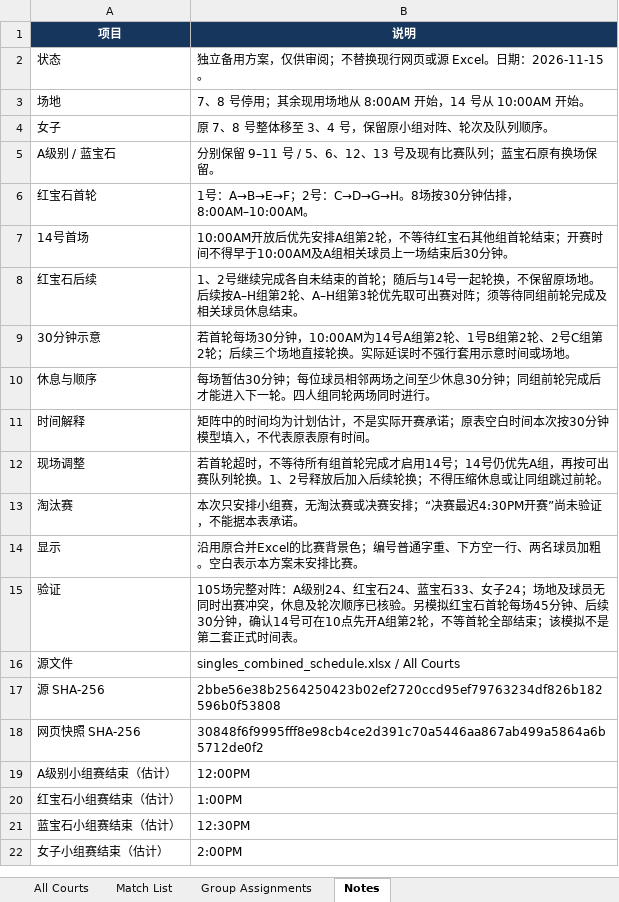
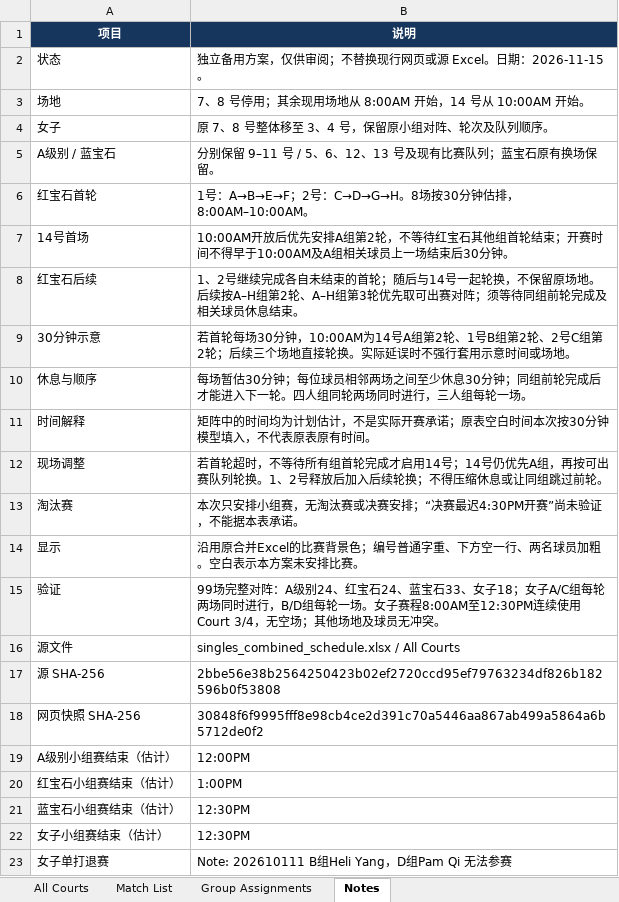
Before and after one commit to tennis4acta/tennis4acta.github.io, an Excel workbook: make_draw/2026/111115/singles_backup_no_court_7_8.xlsx, sheet Notes, drawn as a sheet; values as stored, in another font and other column widths than the file's, no borders; the diff names each change by its address in the sheet, - before the commit and + after, or states it on an @@ line.

```diff
--- a/make_draw/2026/111115/singles_backup_no_court_7_8.xlsx (sheet Notes)
+++ b/make_draw/2026/111115/singles_backup_no_court_7_8.xlsx (sheet Notes)
-B10 (说明): …同时进行。
+B10 (说明): …同时进行，三人组每轮一场。
-B15 (说明): 105场完整对阵：A级别24、红宝石24、蓝宝石33、女子24；场地及球员无同时出赛冲突，休息及轮次顺序已核验。另模拟红宝石首轮每场45分钟、后续30分钟，确认14号可在10点先开A组第2轮，不等首轮全部结束；该模拟不是第二套正式时间表。
+B15 (说明): 99场完整对阵：A级别24、红宝石24、蓝宝石33、女子18；女子A/C组每轮两场同时进行，B/D组每轮一场。女子赛程8:00AM至12:30PM连续使用Court 3/4，无空场；其他场地及球员无冲突。
-B22 (说明): 2:00PM
+B22 (说明): 12:30PM
+row 23: 女子单打退赛 | Note: 202610111 B组Heli Yang，D组Pam Qi 无法参赛
```
Also changed, not shown: sheet Match List, sheet All Courts, sheet Group Assignments, 14 other files.
